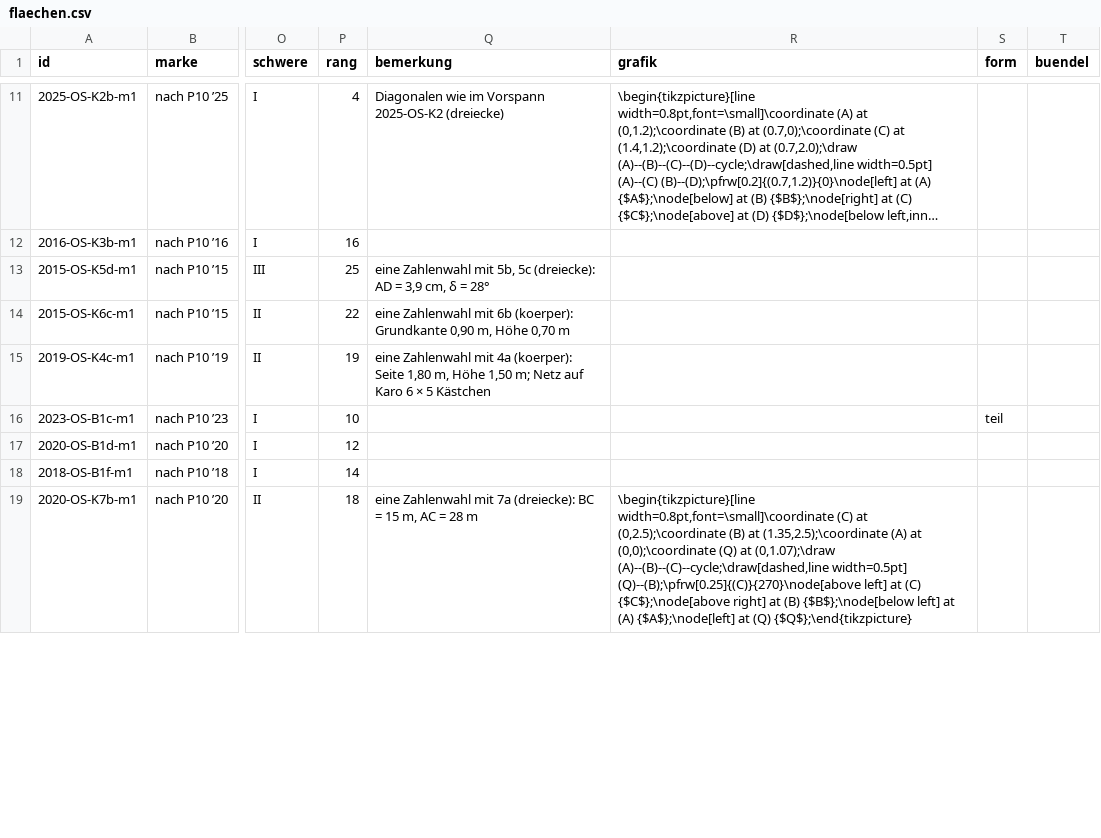
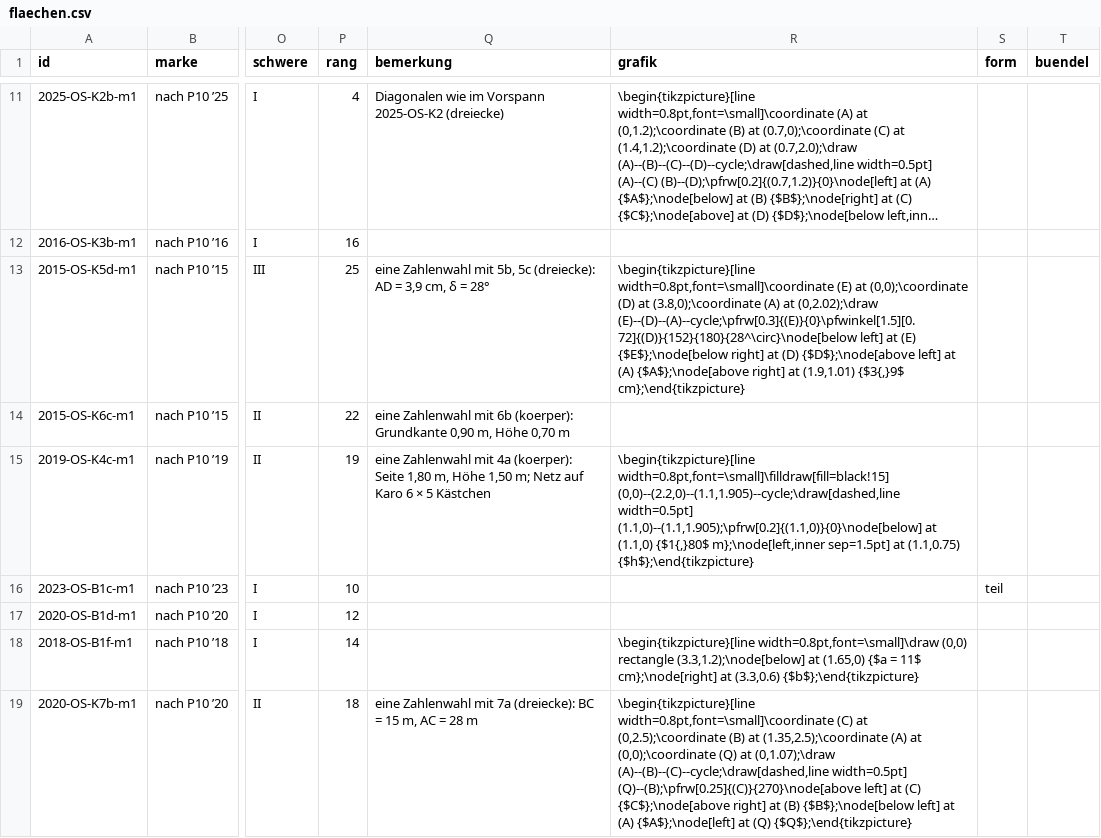
Before and after one commit to hz-0801/mathe-nachhilfe, a CSV file: msa/mehr-p10/flaechen.csv, drawn as a sheet; only a part is shown, gaps mark what is left out; long unchanged cells end in …; the diff covers the shown part only; the diff names each change by its address in the sheet, - before the commit and + after, or states it on an @@ line.

```diff
--- a/msa/mehr-p10/flaechen.csv
+++ b/msa/mehr-p10/flaechen.csv
-R13 (grafik): (empty)
+R13 (grafik): \begin{tikzpicture}[line width=0.8pt,font=\small]\coordinate (E) at (0,0);\coordinate (D) at (3.8,0);\coordinate (A) at (0,2.02);\draw (E)--(D)--(A)--cycle;\pfrw[0.3]{(E)}{0}\pfwinkel[1.5][0.72]{(D)}{152}{180}{28^\circ}\node[below left] at (E) {$E$};\node[below right] at (D) {$D$};\node[above left] at (A) {$A$};\node[above right] at (1.9,1.01) {$3{,}9$ cm};\end{tikzpicture}
-R15 (grafik): (empty)
+R15 (grafik): \begin{tikzpicture}[line width=0.8pt,font=\small]\filldraw[fill=black!15] (0,0)--(2.2,0)--(1.1,1.905)--cycle;\draw[dashed,line width=0.5pt] (1.1,0)--(1.1,1.905);\pfrw[0.2]{(1.1,0)}{0}\node[below] at (1.1,0) {$1{,}80$ m};\node[left,inner sep=1.5pt] at (1.1,0.75) {$h$};\end{tikzpicture}
-R18 (grafik): (empty)
+R18 (grafik): \begin{tikzpicture}[line width=0.8pt,font=\small]\draw (0,0) rectangle (3.3,1.2);\node[below] at (1.65,0) {$a = 11$ cm};\node[right] at (3.3,0.6) {$b$};\end{tikzpicture}
```
Also changed, not shown: 5 edited cells elsewhere in this file, msa/mehr-p10/koerper.csv, 1 other file.
